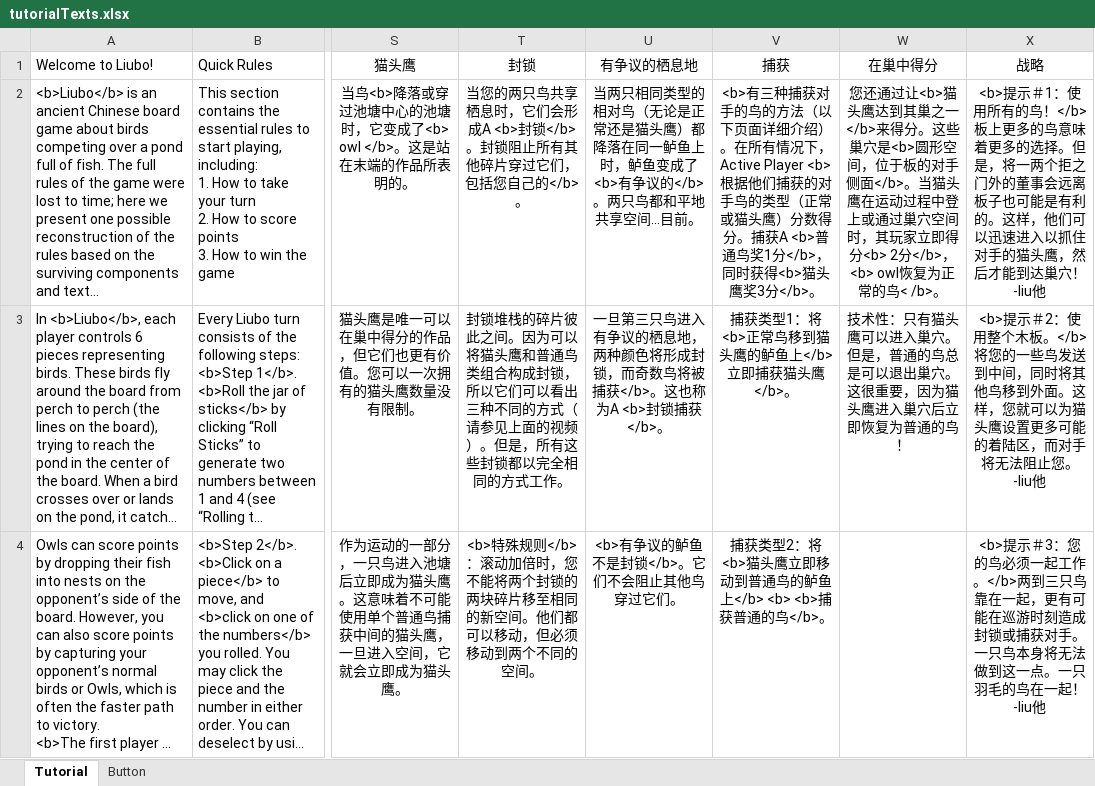
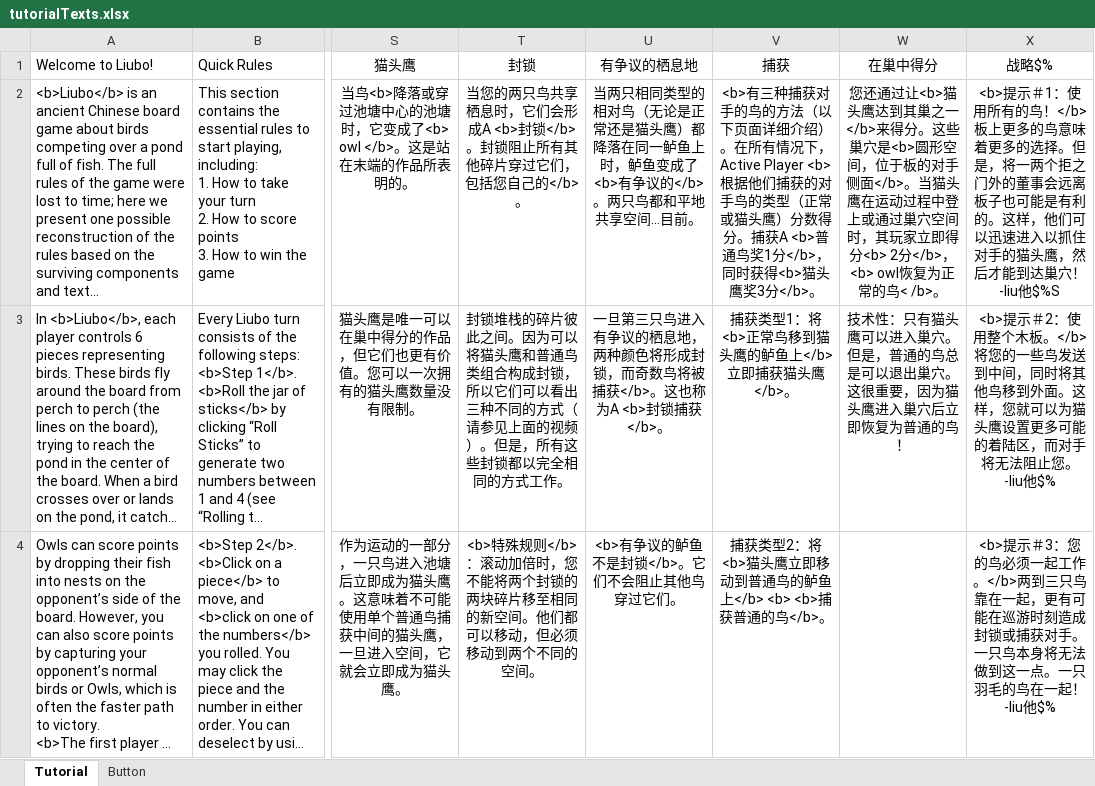
Before and after one commit to yilinLucywang/Liubo, an Excel workbook: Assets/scripts/tutorialTexts.xlsx, sheet Tutorial, drawn as a sheet; only a part is shown, gaps mark what is left out; long unchanged cells end in …; values as stored, in another font and other column widths than the file's, no borders; ↵ is a line break in a cell; the diff covers the shown part only; the diff names each change by its address in the sheet, - before the commit and + after, or states it on an @@ line.

```diff
--- a/Assets/scripts/tutorialTexts.xlsx (sheet Tutorial)
+++ b/Assets/scripts/tutorialTexts.xlsx (sheet Tutorial)
-X1: 战略
+X1: 战略$%
-X2 (战略$%): …！ ↵ -liu他
+X2 (战略$%): …！ ↵ -liu他$%S
-X3 (战略$%): …。 ↵ -liu他
+X3 (战略$%): …。 ↵ -liu他$%
-X4 (战略$%): …！ ↵ -liu他
+X4 (战略$%): …！ ↵ -liu他$%
```
Also changed, not shown: 3 edited cells elsewhere in this sheet, 2 other files.
